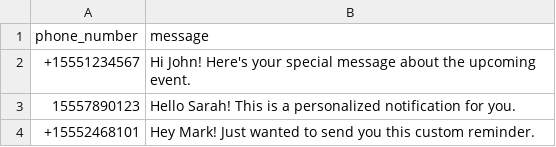
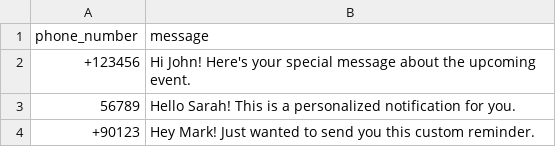
Before and after one commit to PublicDataWorks/txt-outlier-backend, a CSV file: docs/sample_personalized_campaign.csv, drawn as a sheet.

```diff
--- a/docs/sample_personalized_campaign.csv
+++ b/docs/sample_personalized_campaign.csv
@@ -1,4 +1,4 @@
 phone_number,message
-+15551234567,Hi John! Here's your special message about the upcoming event.
-15557890123,Hello Sarah! This is a personalized notification for you.
-+15552468101,Hey Mark! Just wanted to send you this custom reminder.
++123456,Hi John! Here's your special message about the upcoming event.
+56789,Hello Sarah! This is a personalized notification for you.
++90123,Hey Mark! Just wanted to send you this custom reminder.
```
Also changed, not shown: 4 other files.
